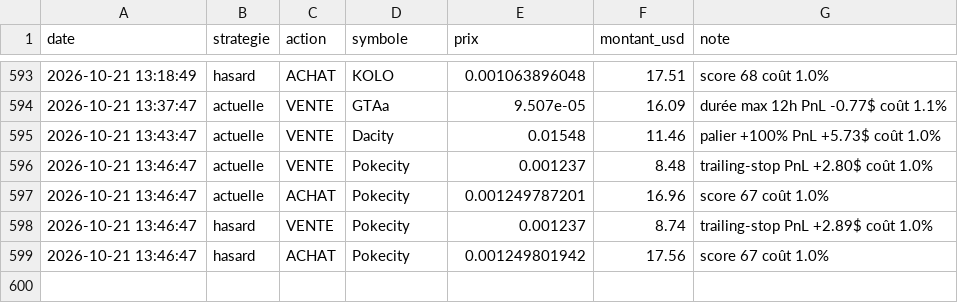
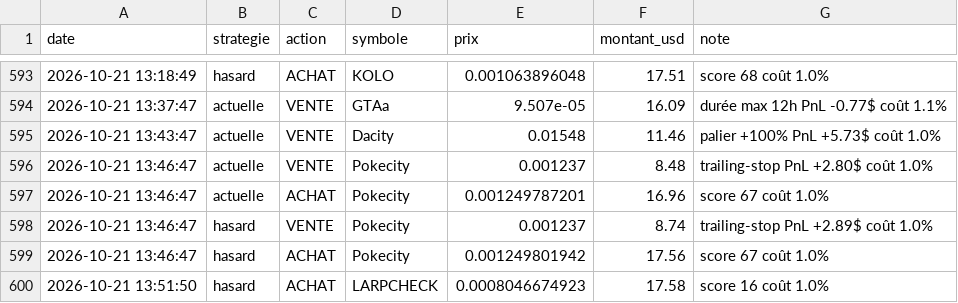
Before and after one commit to oshua888/memebot-, a CSV file: journal.csv, drawn as a sheet; only a part is shown, gaps mark what is left out; the diff names each change by its address in the sheet, - before the commit and + after, or states it on an @@ line.

```diff
--- a/journal.csv
+++ b/journal.csv
+row 600: 2026-10-21 13:51:50 | hasard | ACHAT | LARPCHECK | 0.0008046674923 | 17.58 | score 16 coût 1.0%
```
Also changed, not shown: observations.csv, 4 other files.
